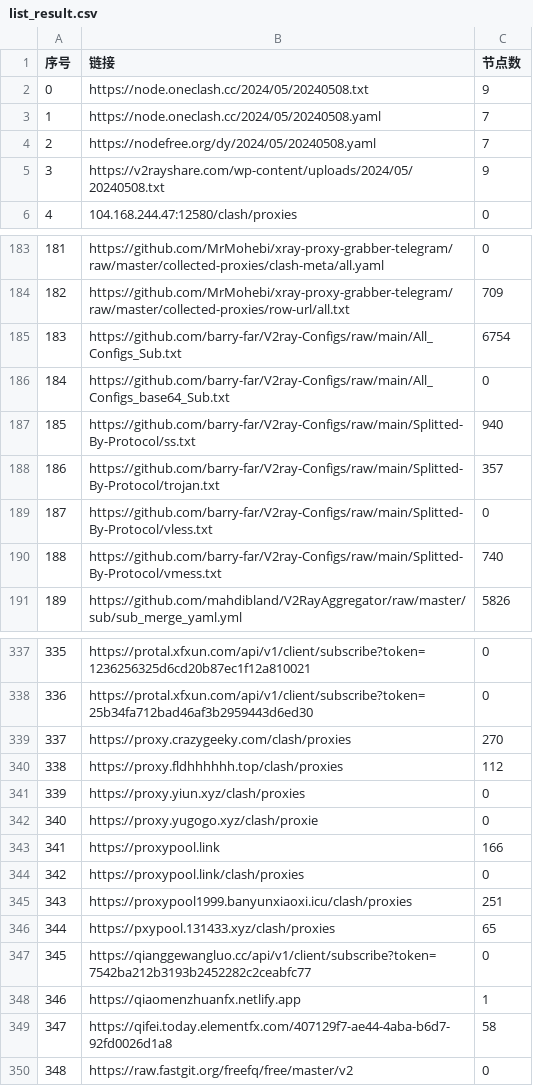
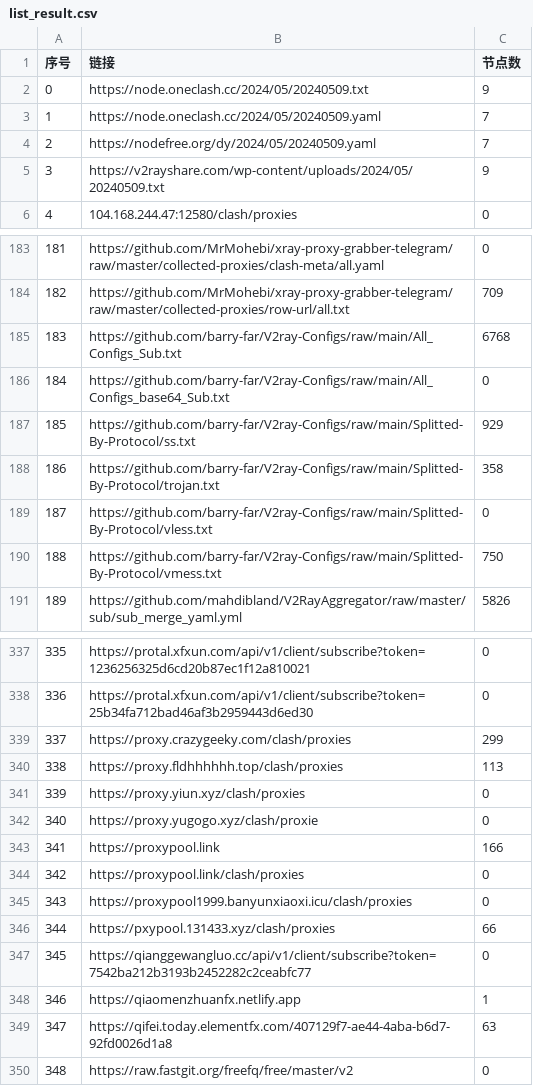
Before and after one commit to GameAutoScript/NiceVPN, a CSV file: utils/merge/list_result.csv, drawn as a sheet; only a part is shown, gaps mark what is left out; the diff covers the shown part only.

```diff
--- a/utils/merge/list_result.csv
+++ b/utils/merge/list_result.csv
@@ -1,6 +1,6 @@
 序号,链接,节点数
-0,https://node.oneclash.cc/2024/05/20240508.txt,9
-1,https://node.oneclash.cc/2024/05/20240508.yaml,7
-2,https://nodefree.org/dy/2024/05/20240508.yaml,7
-3,https://v2rayshare.com/wp-content/uploads/2024/05/20240508.txt,9
+0,https://node.oneclash.cc/2024/05/20240509.txt,9
+1,https://node.oneclash.cc/2024/05/20240509.yaml,7
+2,https://nodefree.org/dy/2024/05/20240509.yaml,7
+3,https://v2rayshare.com/wp-content/uploads/2024/05/20240509.txt,9
 4,104.168.244.47:12580/clash/proxies,0
@@ -184,8 +184,8 @@
 182,https://github.com/MrMohebi/xray-proxy-grabber-telegram/raw/master/collected-proxies/row-url/all.txt,709
-183,https://github.com/barry-far/V2ray-Configs/raw/main/All_Configs_Sub.txt,6754
+183,https://github.com/barry-far/V2ray-Configs/raw/main/All_Configs_Sub.txt,6768
 184,https://github.com/barry-far/V2ray-Configs/raw/main/All_Configs_base64_Sub.txt,0
-185,https://github.com/barry-far/V2ray-Configs/raw/main/Splitted-By-Protocol/ss.txt,940
-186,https://github.com/barry-far/V2ray-Configs/raw/main/Splitted-By-Protocol/trojan.txt,357
+185,https://github.com/barry-far/V2ray-Configs/raw/main/Splitted-By-Protocol/ss.txt,929
+186,https://github.com/barry-far/V2ray-Configs/raw/main/Splitted-By-Protocol/trojan.txt,358
 187,https://github.com/barry-far/V2ray-Configs/raw/main/Splitted-By-Protocol/vless.txt,0
-188,https://github.com/barry-far/V2ray-Configs/raw/main/Splitted-By-Protocol/vmess.txt,740
+188,https://github.com/barry-far/V2ray-Configs/raw/main/Splitted-By-Protocol/vmess.txt,750
 189,https://github.com/mahdibland/V2RayAggregator/raw/master/sub/sub_merge_yaml.yml,5826
@@ -338,4 +338,4 @@
 336,https://protal.xfxun.com/api/v1/client/subscribe?token=25b34fa712bad46af3b2959443d6ed30,0
-337,https://proxy.crazygeeky.com/clash/proxies,270
-338,https://proxy.fldhhhhhh.top/clash/proxies,112
+337,https://proxy.crazygeeky.com/clash/proxies,299
+338,https://proxy.fldhhhhhh.top/clash/proxies,113
 339,https://proxy.yiun.xyz/clash/proxies,0
@@ -344,7 +344,7 @@
 342,https://proxypool.link/clash/proxies,0
-343,https://proxypool1999.banyunxiaoxi.icu/clash/proxies,251
-344,https://pxypool.131433.xyz/clash/proxies,65
+343,https://proxypool1999.banyunxiaoxi.icu/clash/proxies,0
+344,https://pxypool.131433.xyz/clash/proxies,66
 345,https://qianggewangluo.cc/api/v1/client/subscribe?token=7542ba212b3193b2452282c2ceabfc77,0
 346,https://qiaomenzhuanfx.netlify.app,1
-347,https://qifei.today.elementfx.com/407129f7-ae44-4aba-b6d7-92fd0026d1a8,58
+347,https://qifei.today.elementfx.com/407129f7-ae44-4aba-b6d7-92fd0026d1a8,63
 348,https://raw.fastgit.org/freefq/free/master/v2,0
```
Also changed, not shown: 23 edited cells elsewhere in this file, 13 other files.
